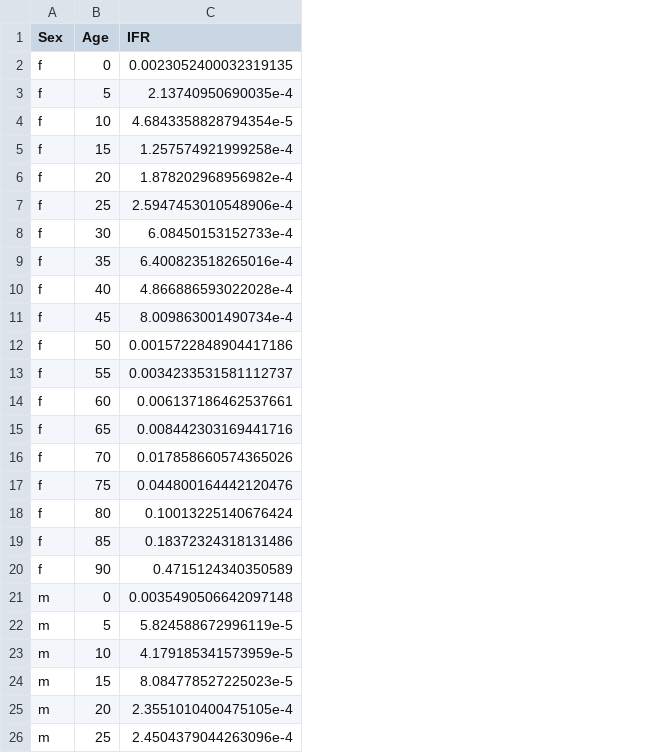
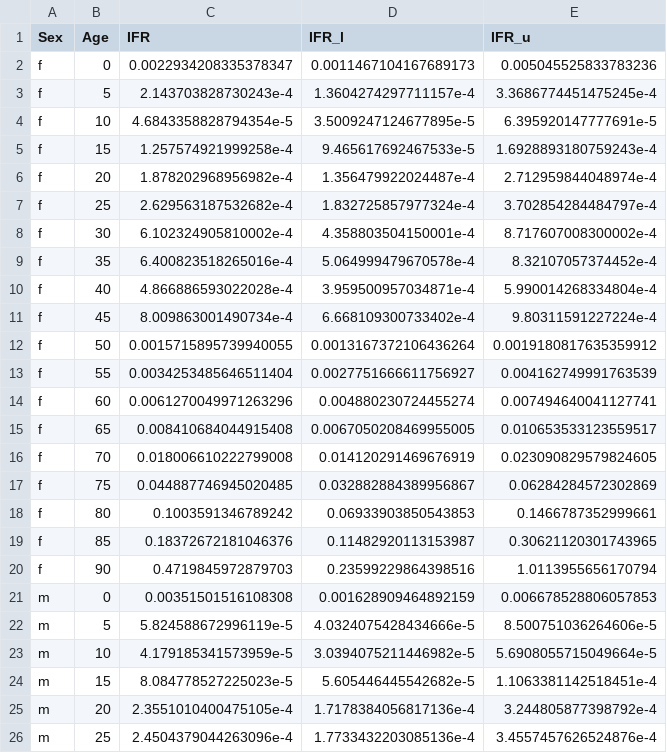
Before and after one commit to kikeacosta/ifr_age_spain, a CSV file: Output/spain_sex_age_ifr.csv, drawn as a sheet; only a part is shown; the diff covers the shown part only; the diff names each change by its address in the sheet, - before the commit and + after, or states it on an @@ line.

```diff
--- a/Output/spain_sex_age_ifr.csv
+++ b/Output/spain_sex_age_ifr.csv
+column D (IFR_l), rows 2-26: 0.0011467104167689173 | 1.3604274297711157e-4 | 3.5009247124677895e-5 | 9.465617692467533e-5 | 1.356479922024487e-4 | 1.832725857977324e-4 | 4.358803504150001e-4 | 5.064999479670578e-4 | 3.959500957034871e-4 | 6.668109300733402e-4 | 0.0013167372106436264 | 0.0027751666611756927 | 0.004880230724455274 | 0.0067050208469955005 | 0.014120291469676919 | 0.032882884389956867 | 0.06933903850543853 | 0.11482920113153987 | 0.23599229864398516 | 0.001628909464892159 | 4.0324075428434666e-5 | 3.0394075211446982e-5 | 5.605446445542682e-5 | 1.7178384056817136e-4 | 1.7733432203085136e-4
+column E (IFR_u), rows 2-26: 0.005045525833783236 | 3.3686774451475245e-4 | 6.395920147777691e-5 | 1.6928893180759243e-4 | 2.712959844048974e-4 | 3.702854284484797e-4 | 8.717607008300002e-4 | 8.32107057374452e-4 | 5.990014268334804e-4 | 9.80311591227224e-4 | 0.0019180817635359912 | 0.004162749991763539 | 0.007494640041127741 | 0.010653533123559517 | 0.023090829579824605 | 0.06284284572302869 | 0.1466787352999661 | 0.30621120301743965 | 1.0113955656170794 | 0.006678528806057853 | 8.500751036264606e-5 | 5.6908055715049664e-5 | 1.1063381142518451e-4 | 3.244805877398792e-4 | 3.4557457626524876e-4
-C2 (IFR): 0.0023052400032319135
+C2 (IFR): 0.0022934208335378347
-C3 (IFR): 2.13740950690035e-4
+C3 (IFR): 2.143703828730243e-4
-C7 (IFR): 2.5947453010548906e-4
+C7 (IFR): 2.629563187532682e-4
-C8 (IFR): 6.08450153152733e-4
+C8 (IFR): 6.102324905810002e-4
-C12 (IFR): 0.0015722848904417186
+C12 (IFR): 0.0015715895739940055
-C13 (IFR): 0.0034233531581112737
+C13 (IFR): 0.0034253485646511404
-C14 (IFR): 0.006137186462537661
+C14 (IFR): 0.0061270049971263296
-C15 (IFR): 0.008442303169441716
+C15 (IFR): 0.008410684044915408
-C16 (IFR): 0.017858660574365026
+C16 (IFR): 0.018006610222799008
-C17 (IFR): 0.044800164442120476
+C17 (IFR): 0.044887746945020485
-C18 (IFR): 0.10013225140676424
+C18 (IFR): 0.1003591346789242
-C19 (IFR): 0.18372324318131486
+C19 (IFR): 0.18372672181046376
-C20 (IFR): 0.4715124340350589
+C20 (IFR): 0.4719845972879703
-C21 (IFR): 0.0035490506642097148
+C21 (IFR): 0.00351501516108308
```
Also changed, not shown: 19 added rows and 10 edited cells elsewhere in this file, Output/spain_excess_until_seroprev.csv, 14 other files.
